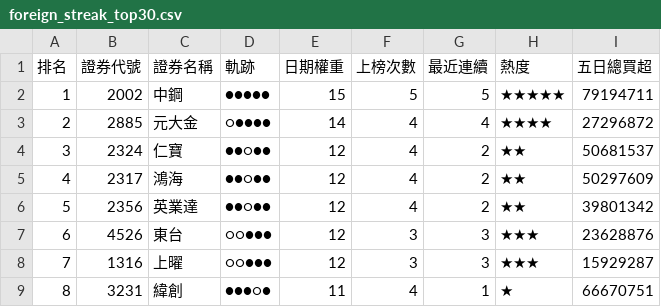
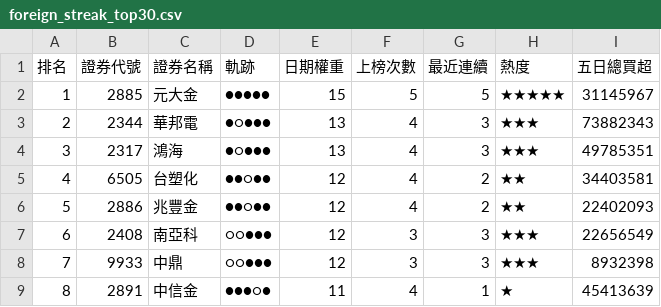
Before and after one commit to SongChiChuang/tw-stock-flow, a CSV file: reports/streak/foreign_streak_top30.csv, drawn as a sheet; only a part is shown; the diff covers the shown part only.

```diff
--- a/reports/streak/foreign_streak_top30.csv
+++ b/reports/streak/foreign_streak_top30.csv
@@ -1,9 +1,9 @@
 排名,證券代號,證券名稱,軌跡,日期權重,上榜次數,最近連續,熱度,五日總買超
-1,2002,中鋼,●●●●●,15,5,5,★★★★★,79194711
-2,2885,元大金,○●●●●,14,4,4,★★★★,27296872
-3,2324,仁寶,●●○●●,12,4,2,★★,50681537
-4,2317,鴻海,●●○●●,12,4,2,★★,50297609
-5,2356,英業達,●●○●●,12,4,2,★★,39801342
-6,4526,東台,○○●●●,12,3,3,★★★,23628876
-7,1316,上曜,○○●●●,12,3,3,★★★,15929287
-8,3231,緯創,●●●○●,11,4,1,★,66670751
+1,2885,元大金,●●●●●,15,5,5,★★★★★,31145967
+2,2344,華邦電,●○●●●,13,4,3,★★★,73882343
+3,2317,鴻海,●○●●●,13,4,3,★★★,49785351
+4,6505,台塑化,●●○●●,12,4,2,★★,34403581
+5,2886,兆豐金,●●○●●,12,4,2,★★,22402093
+6,2408,南亞科,○○●●●,12,3,3,★★★,22656549
+7,9933,中鼎,○○●●●,12,3,3,★★★,8932398
+8,2891,中信金,●●●○●,11,4,1,★,45413639
```
Also changed, not shown: 97 edited cells elsewhere in this file, reports/accumulation/foreign_accumulation_top30.csv, 7 other files.
